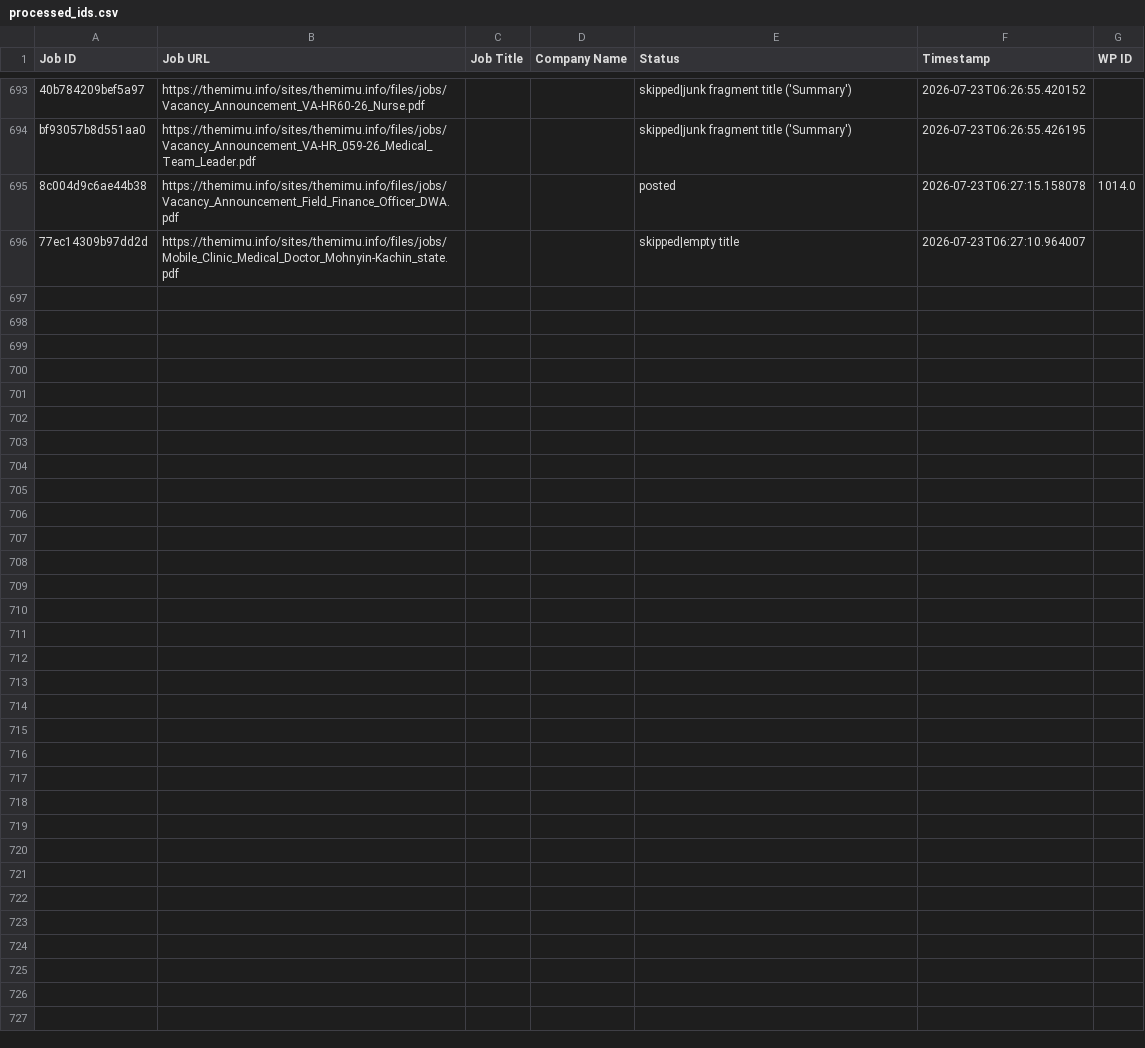
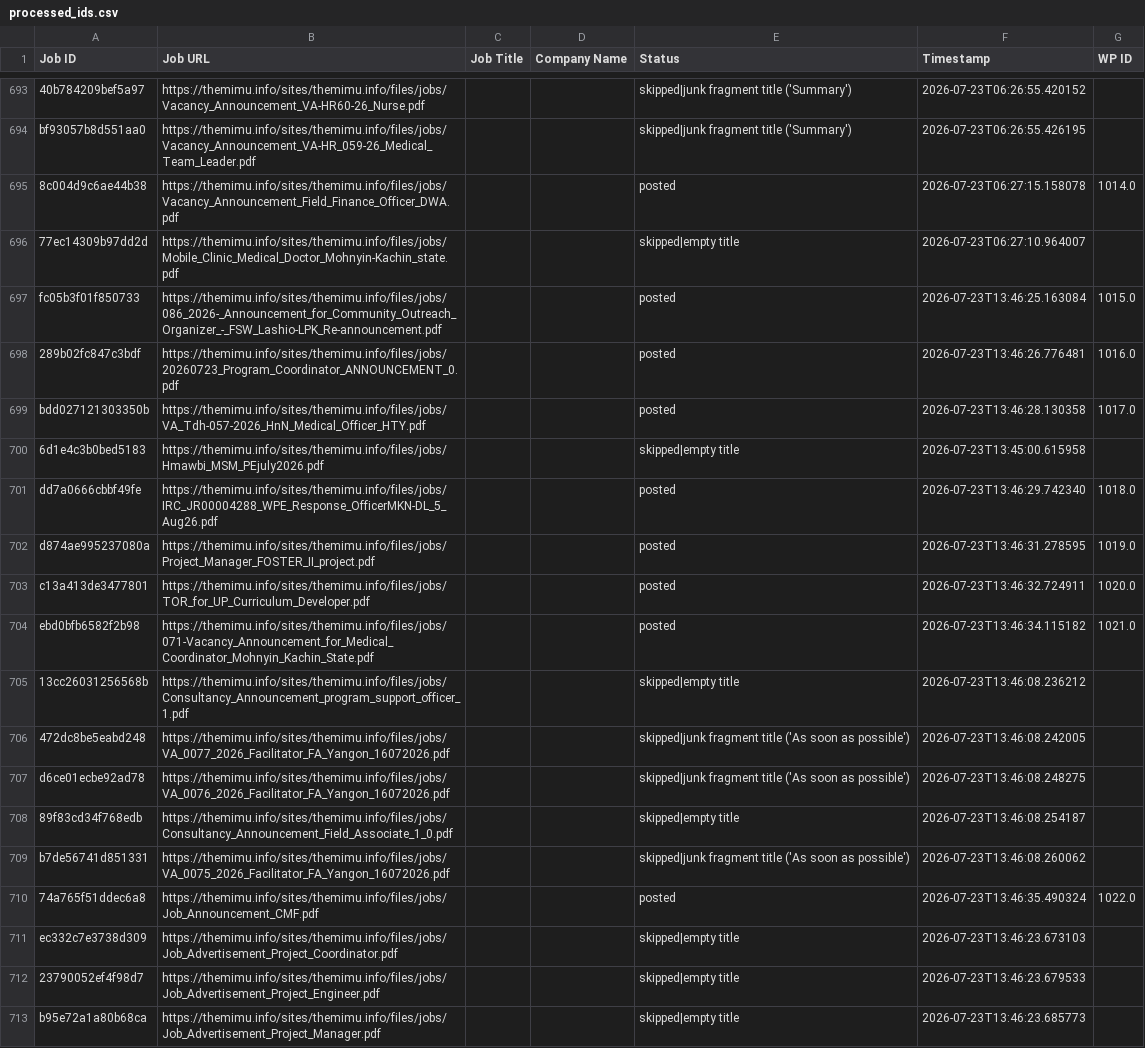
Before and after one commit to projectfetcher/mm, a CSV file: processed_ids.csv, drawn as a sheet; only a part is shown, gaps mark what is left out; the diff names each change by its address in the sheet, - before the commit and + after, or states it on an @@ line.

```diff
--- a/processed_ids.csv
+++ b/processed_ids.csv
+row 697: fc05b3f01f850733 | https://themimu.info/sites/themimu.info/files/jobs/086_2026-_Announcement_for_Community_Outreach_Organizer_-_FSW_Lashio-LPK_Re-announcement.pdf |  |  | posted | 2026-07-23T13:46:25.163084 | 1015.0
+row 698: 289b02fc847c3bdf | https://themimu.info/sites/themimu.info/files/jobs/20260723_Program_Coordinator_ANNOUNCEMENT_0.pdf |  |  | posted | 2026-07-23T13:46:26.776481 | 1016.0
+row 699: bdd027121303350b | https://themimu.info/sites/themimu.info/files/jobs/VA_Tdh-057-2026_HnN_Medical_Officer_HTY.pdf |  |  | posted | 2026-07-23T13:46:28.130358 | 1017.0
+row 700: 6d1e4c3b0bed5183 | https://themimu.info/sites/themimu.info/files/jobs/Hmawbi_MSM_PEjuly2026.pdf |  |  | skipped|empty title | 2026-07-23T13:45:00.615958
+row 701: dd7a0666cbbf49fe | https://themimu.info/sites/themimu.info/files/jobs/IRC_JR00004288_WPE_Response_OfficerMKN-DL_5_Aug26.pdf |  |  | posted | 2026-07-23T13:46:29.742340 | 1018.0
+row 702: d874ae995237080a | https://themimu.info/sites/themimu.info/files/jobs/Project_Manager_FOSTER_II_project.pdf |  |  | posted | 2026-07-23T13:46:31.278595 | 1019.0
+row 703: c13a413de3477801 | https://themimu.info/sites/themimu.info/files/jobs/TOR_for_UP_Curriculum_Developer.pdf |  |  | posted | 2026-07-23T13:46:32.724911 | 1020.0
+row 704: ebd0bfb6582f2b98 | https://themimu.info/sites/themimu.info/files/jobs/071-Vacancy_Announcement_for_Medical_Coordinator_Mohnyin_Kachin_State.pdf |  |  | posted | 2026-07-23T13:46:34.115182 | 1021.0
+row 705: 13cc26031256568b | https://themimu.info/sites/themimu.info/files/jobs/Consultancy_Announcement_program_support_officer_1.pdf |  |  | skipped|empty title | 2026-07-23T13:46:08.236212
+row 706: 472dc8be5eabd248 | https://themimu.info/sites/themimu.info/files/jobs/VA_0077_2026_Facilitator_FA_Yangon_16072026.pdf |  |  | skipped|junk fragment title ('As soon as possible') | 2026-07-23T13:46:08.242005
+row 707: d6ce01ecbe92ad78 | https://themimu.info/sites/themimu.info/files/jobs/VA_0076_2026_Facilitator_FA_Yangon_16072026.pdf |  |  | skipped|junk fragment title ('As soon as possible') | 2026-07-23T13:46:08.248275
+row 708: 89f83cd34f768edb | https://themimu.info/sites/themimu.info/files/jobs/Consultancy_Announcement_Field_Associate_1_0.pdf |  |  | skipped|empty title | 2026-07-23T13:46:08.254187
+row 709: b7de56741d851331 | https://themimu.info/sites/themimu.info/files/jobs/VA_0075_2026_Facilitator_FA_Yangon_16072026.pdf |  |  | skipped|junk fragment title ('As soon as possible') | 2026-07-23T13:46:08.260062
+row 710: 74a765f51ddec6a8 | https://themimu.info/sites/themimu.info/files/jobs/Job_Announcement_CMF.pdf |  |  | posted | 2026-07-23T13:46:35.490324 | 1022.0
+row 711: ec332c7e3738d309 | https://themimu.info/sites/themimu.info/files/jobs/Job_Advertisement_Project_Coordinator.pdf |  |  | skipped|empty title | 2026-07-23T13:46:23.673103
+row 712: 23790052ef4f98d7 | https://themimu.info/sites/themimu.info/files/jobs/Job_Advertisement_Project_Engineer.pdf |  |  | skipped|empty title | 2026-07-23T13:46:23.679533
+row 713: b95e72a1a80b68ca | https://themimu.info/sites/themimu.info/files/jobs/Job_Advertisement_Project_Manager.pdf |  |  | skipped|empty title | 2026-07-23T13:46:23.685773
```
